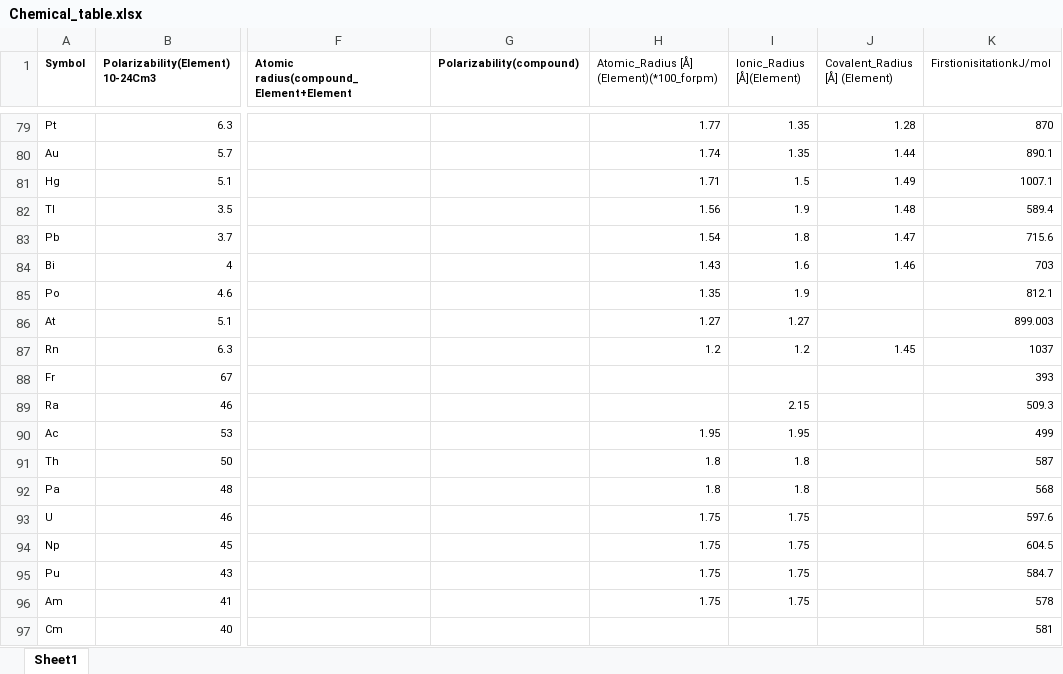
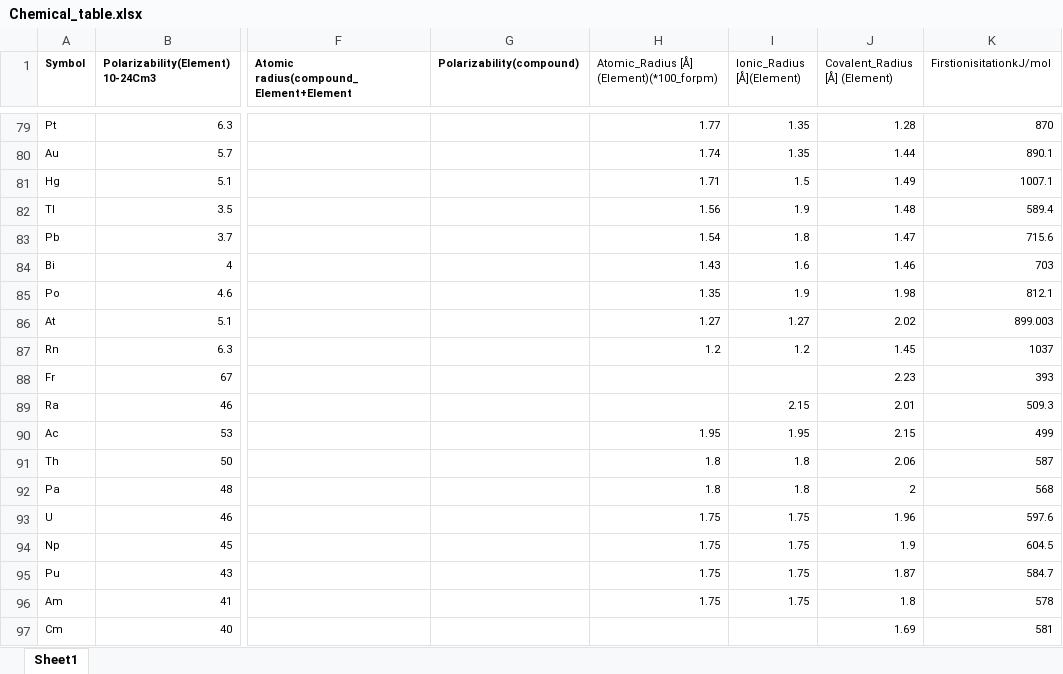
Before and after one commit to tanoret/MoltenSaltPropnet, an Excel workbook: data/Chemical_table.xlsx, sheet Sheet1, drawn as a sheet; only a part is shown, gaps mark what is left out; values as stored, in another font and other column widths than the file's, no borders; the diff covers the shown part only; the diff names each change by its address in the sheet, - before the commit and + after, or states it on an @@ line.

```diff
--- a/data/Chemical_table.xlsx (sheet Sheet1)
+++ b/data/Chemical_table.xlsx (sheet Sheet1)
-J85 (Covalent_Radius [Å] (Element)): (empty)
+J85 (Covalent_Radius [Å] (Element)): 1.98
-J86 (Covalent_Radius [Å] (Element)): (empty)
+J86 (Covalent_Radius [Å] (Element)): 2.02
-J88 (Covalent_Radius [Å] (Element)): (empty)
+J88 (Covalent_Radius [Å] (Element)): 2.23
-J89 (Covalent_Radius [Å] (Element)): (empty)
+J89 (Covalent_Radius [Å] (Element)): 2.01
-J90 (Covalent_Radius [Å] (Element)): (empty)
+J90 (Covalent_Radius [Å] (Element)): 2.15
-J91 (Covalent_Radius [Å] (Element)): (empty)
+J91 (Covalent_Radius [Å] (Element)): 2.06
-J92 (Covalent_Radius [Å] (Element)): (empty)
+J92 (Covalent_Radius [Å] (Element)): 2
-J93 (Covalent_Radius [Å] (Element)): (empty)
+J93 (Covalent_Radius [Å] (Element)): 1.96
-J94 (Covalent_Radius [Å] (Element)): (empty)
+J94 (Covalent_Radius [Å] (Element)): 1.9
-J95 (Covalent_Radius [Å] (Element)): (empty)
+J95 (Covalent_Radius [Å] (Element)): 1.87
-J96 (Covalent_Radius [Å] (Element)): (empty)
+J96 (Covalent_Radius [Å] (Element)): 1.8
-J97 (Covalent_Radius [Å] (Element)): (empty)
+J97 (Covalent_Radius [Å] (Element)): 1.69
```
Also changed, not shown: 13 edited cells elsewhere in this sheet, 18 other files.
